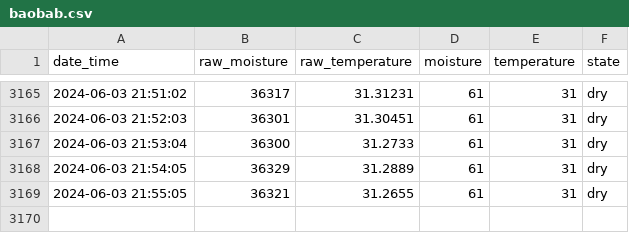
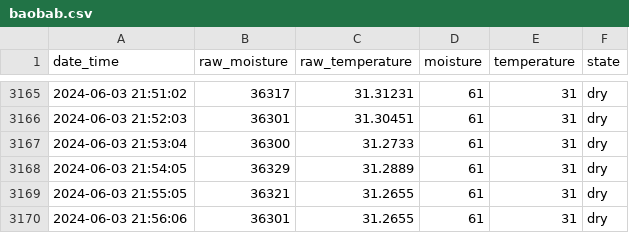
Before and after one commit to gizmo66/rpi, a CSV file: baobab.csv, drawn as a sheet; only a part is shown, gaps mark what is left out; the diff names each change by its address in the sheet, - before the commit and + after, or states it on an @@ line.

Commit message:
update

```diff
--- a/baobab.csv
+++ b/baobab.csv
+row 3170: 2024-06-03 21:56:06 | 36301 | 31.2655 | 61 | 31 | dry
```
